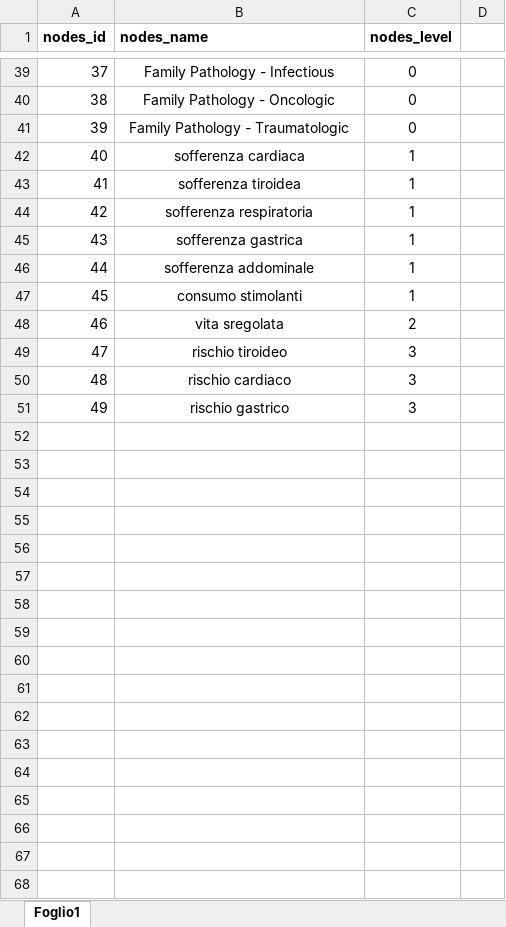
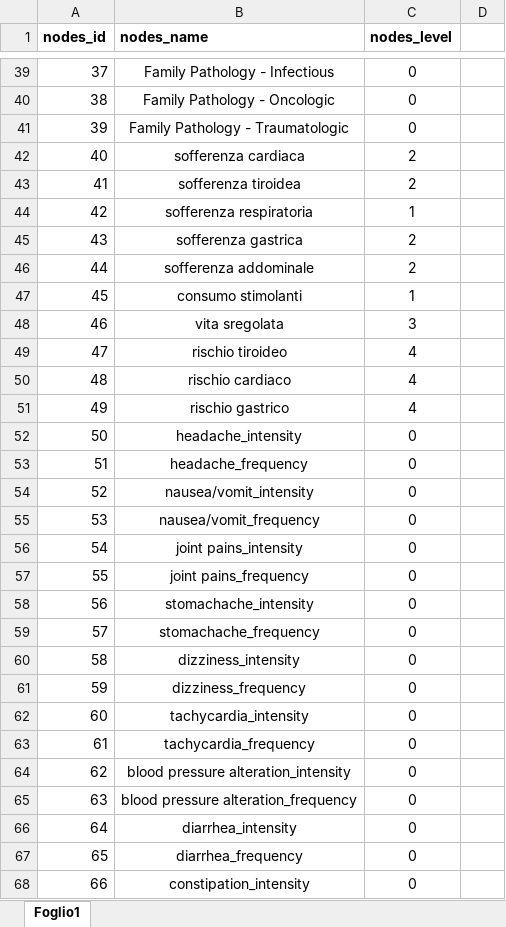
Before and after one commit to signorlanceuppercut/bio_ml_project, an Excel workbook: resources/fuzzy_rules/nodes.xlsx, sheet Foglio1, drawn as a sheet; only a part is shown, gaps mark what is left out; values as stored, in another font and other column widths than the file's, no borders; the diff covers the shown part only; the diff names each change by its address in the sheet, - before the commit and + after, or states it on an @@ line.

Commit message:
File fuzzy update

```diff
--- a/resources/fuzzy_rules/nodes.xlsx (sheet Foglio1)
+++ b/resources/fuzzy_rules/nodes.xlsx (sheet Foglio1)
-C42:C43 (nodes_level): 1
+C42:C43 (nodes_level): 2
-C45:C46 (nodes_level): 1
+C45:C46 (nodes_level): 2
-C48 (nodes_level): 2
+C48 (nodes_level): 3
-C49:C51 (nodes_level): 3
+C49:C51 (nodes_level): 4
+row 52: 50 | headache_intensity | 0
+row 53: 51 | headache_frequency | 0
+row 54: 52 | nausea/vomit_intensity | 0
+row 55: 53 | nausea/vomit_frequency | 0
+row 56: 54 | joint pains_intensity | 0
+row 57: 55 | joint pains_frequency | 0
+row 58: 56 | stomachache_intensity | 0
+row 59: 57 | stomachache_frequency | 0
+row 60: 58 | dizziness_intensity | 0
+row 61: 59 | dizziness_frequency | 0
+row 62: 60 | tachycardia_intensity | 0
+row 63: 61 | tachycardia_frequency | 0
+row 64: 62 | blood pressure alteration_intensity | 0
+row 65: 63 | blood pressure alteration_frequency | 0
+row 66: 64 | diarrhea_intensity | 0
+row 67: 65 | diarrhea_frequency | 0
+row 68: 66 | constipation_intensity | 0
```
Also changed, not shown: 5 added rows and 11 edited cells elsewhere in this sheet.
